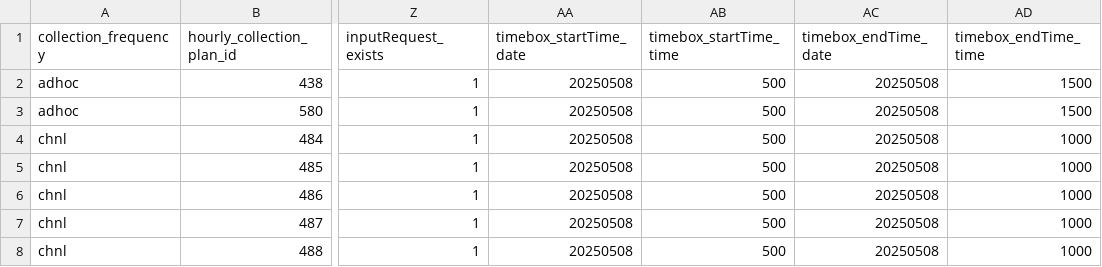
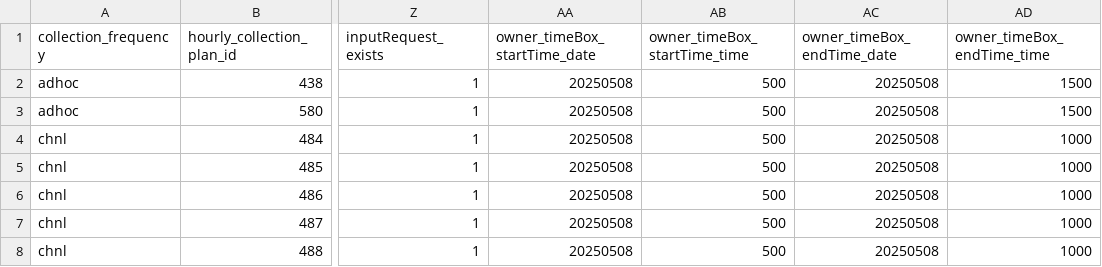
Before and after one commit to teozeng1205/auto-scheduler-dashboard, a CSV file: combined_all_data_grouped.csv, drawn as a sheet; only a part is shown, gaps mark what is left out; the diff names each change by its address in the sheet, - before the commit and + after, or states it on an @@ line.

Commit message:
Fixed duplicate column names in combined_all_data_grouped.csv and updated downstream dependencies

```diff
--- a/combined_all_data_grouped.csv
+++ b/combined_all_data_grouped.csv
-AA1: timebox_startTime_date
+AA1: owner_timeBox_startTime_date
-AB1: timebox_startTime_time
+AB1: owner_timeBox_startTime_time
-AC1: timebox_endTime_date
+AC1: owner_timeBox_endTime_date
-AD1: timebox_endTime_time
+AD1: owner_timeBox_endTime_time
```
Also changed, not shown: 6 other files.
